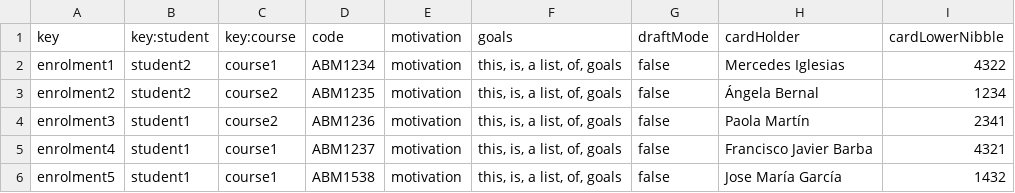
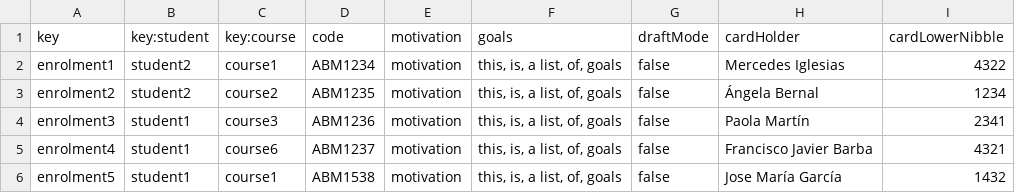
Before and after one commit to meriglmar/acme-l3-D03, a CSV file: src/main/webapp/WEB-INF/resources/sample-data/enrolment.csv, drawn as a sheet.

```diff
--- a/src/main/webapp/WEB-INF/resources/sample-data/enrolment.csv
+++ b/src/main/webapp/WEB-INF/resources/sample-data/enrolment.csv
@@ -3,4 +3,4 @@ enrolment1,student2,course1,ABM1234,motivation,"this, is, a list, of, goals", fa
 enrolment2,student2,course2,ABM1235,motivation,"this, is, a list, of, goals", false, "Ángela Bernal", 1234
-enrolment3,student1,course2,ABM1236,motivation,"this, is, a list, of, goals", false, "Paola Martín", 2341
-enrolment4,student1,course1,ABM1237,motivation,"this, is, a list, of, goals", false, "Francisco Javier Barba", 4321
+enrolment3,student1,course3,ABM1236,motivation,"this, is, a list, of, goals", false, "Paola Martín", 2341
+enrolment4,student1,course6,ABM1237,motivation,"this, is, a list, of, goals", false, "Francisco Javier Barba", 4321
 enrolment5,student1,course1,ABM1538,motivation,"this, is, a list, of, goals", false, "Jose María García", 1432
```
Also changed, not shown: src/main/webapp/WEB-INF/resources/sample-data/course.csv, 4 other files.
